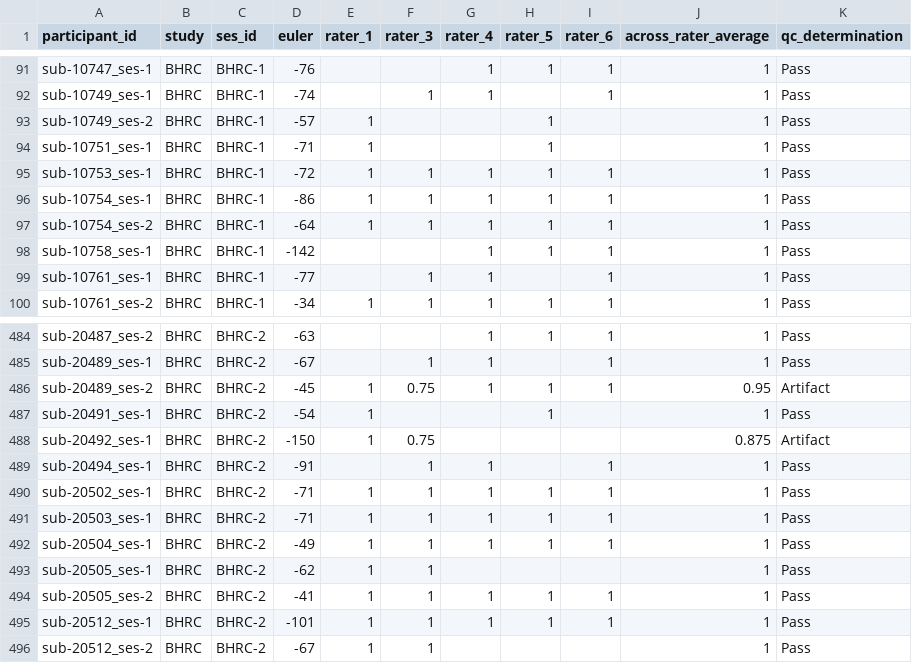
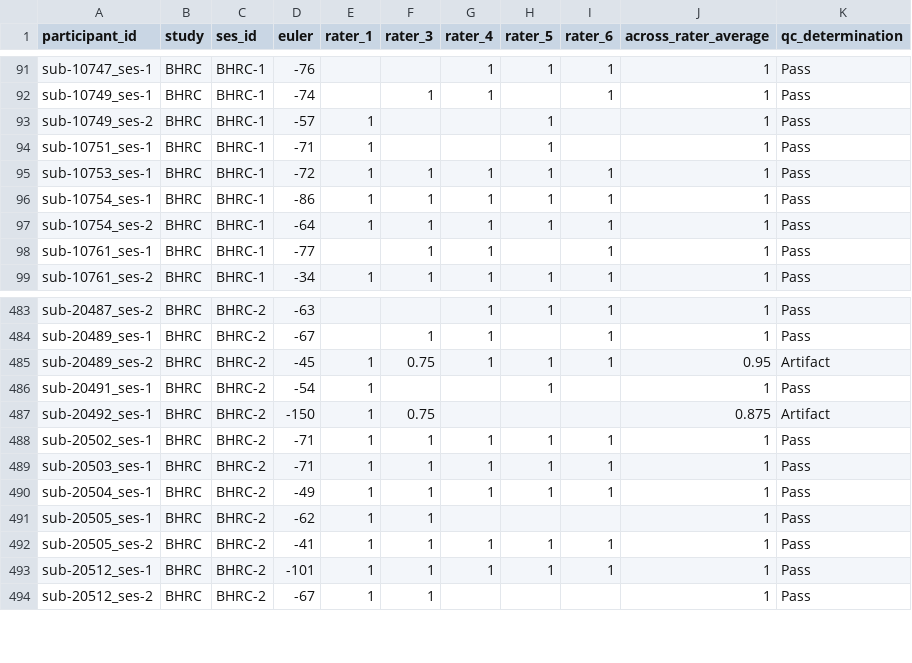
Before and after one commit to ReproBrainChart/BHRC_BIDS, a TSV file: study-BHRC_desc-T1_qc.tsv, drawn as a sheet; only a part is shown, gaps mark what is left out.

Commit message:
Update study-BHRC_desc-T1_qc.tsv

```diff
--- a/study-BHRC_desc-T1_qc.tsv
+++ b/study-BHRC_desc-T1_qc.tsv
@@ -97,3 +97,2 @@ sub-10754_ses-1	BHRC	BHRC-1	-86	1	1	1	1	1	1	Pass
 sub-10754_ses-2	BHRC	BHRC-1	-64	1	1	1	1	1	1	Pass
-sub-10758_ses-1	BHRC	BHRC-1	-142			1	1	1	1	Pass
 sub-10761_ses-1	BHRC	BHRC-1	-77		1	1		1	1	Pass
@@ -488,3 +487,2 @@ sub-20491_ses-1	BHRC	BHRC-2	-54	1			1		1	Pass
 sub-20492_ses-1	BHRC	BHRC-2	-150	1	0.75				0.875	Artifact
-sub-20494_ses-1	BHRC	BHRC-2	-91		1	1		1	1	Pass
 sub-20502_ses-1	BHRC	BHRC-2	-71	1	1	1	1	1	1	Pass
```
